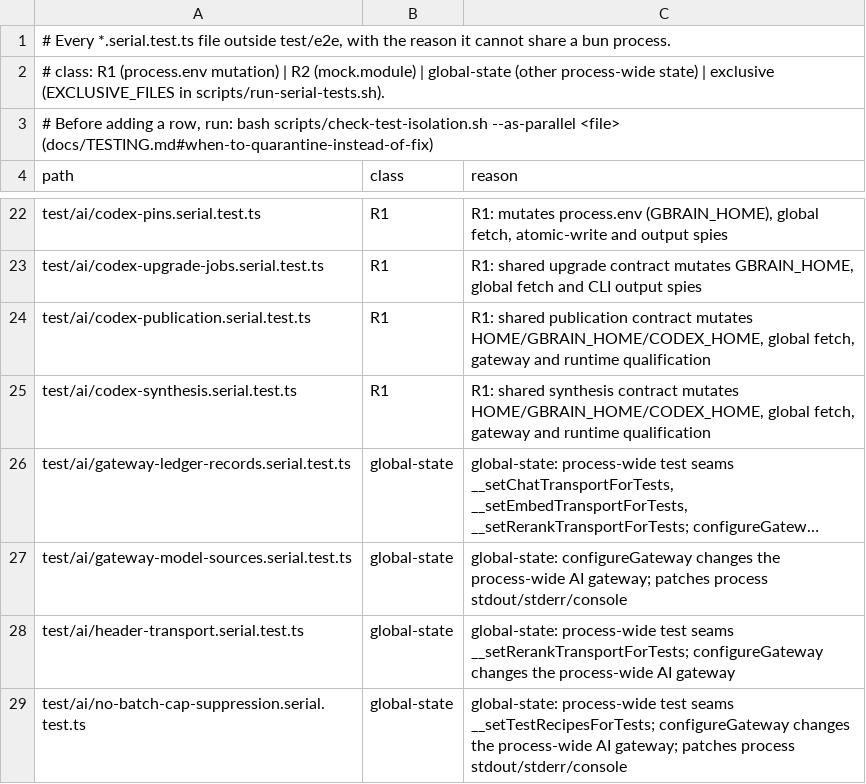
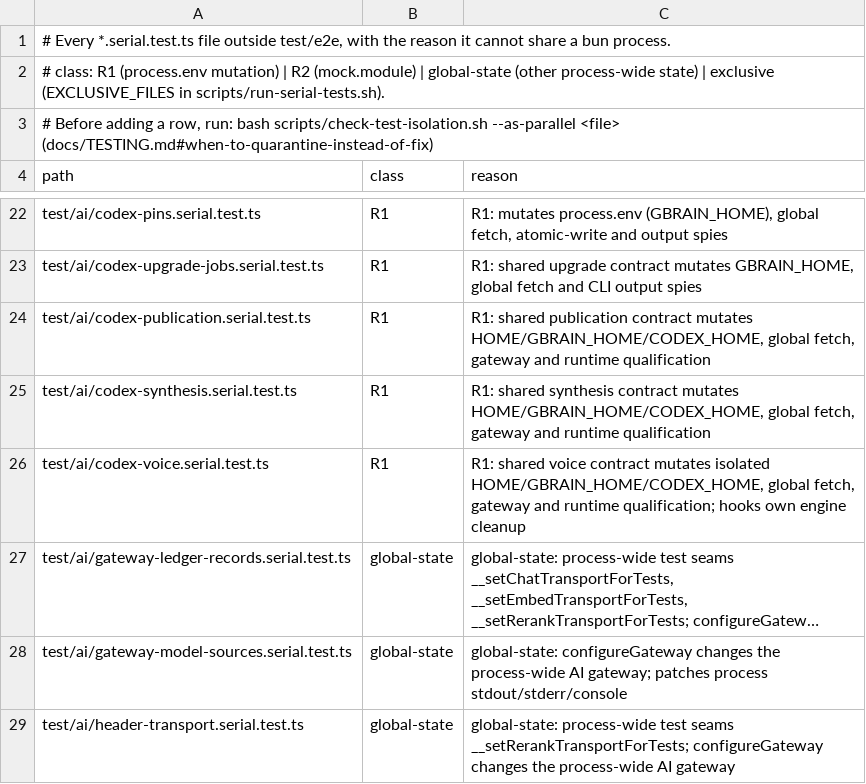
Before and after one commit to grenben/abrain, a TSV file: scripts/serial-files.tsv, drawn as a sheet; only a part is shown, gaps mark what is left out; the shorter side is filled out with more unchanged rows; long unchanged cells end in …; the diff names each change by its address in the sheet, - before the commit and + after, or states it on an @@ line.

```diff
--- a/scripts/serial-files.tsv
+++ b/scripts/serial-files.tsv
+row 26: test/ai/codex-voice.serial.test.ts | R1 | R1: shared voice contract mutates isolated HOME/GBRAIN_HOME/CODEX_HOME, global fetch, gateway and runtime qualification; hooks own engine cleanup
```
Also changed, not shown: 10 other files.
